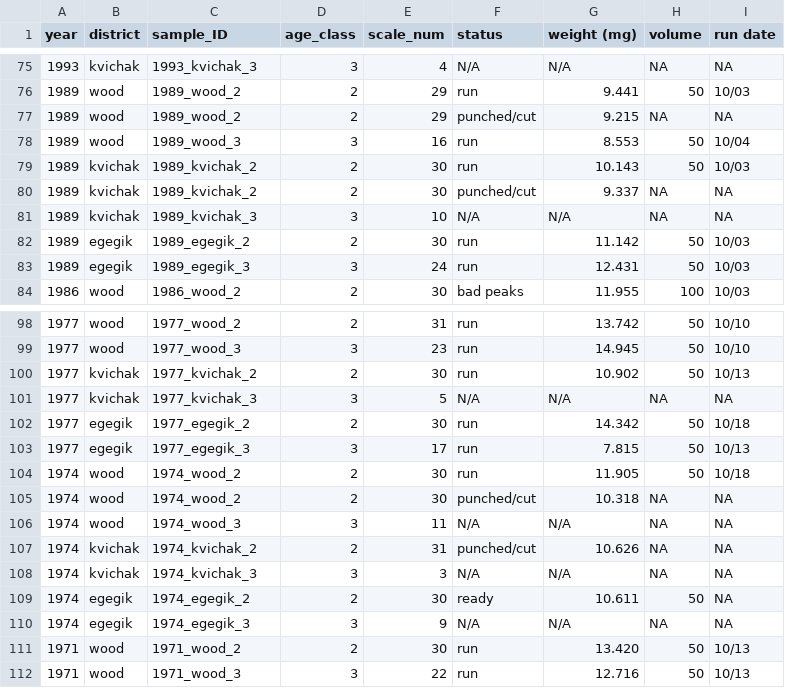
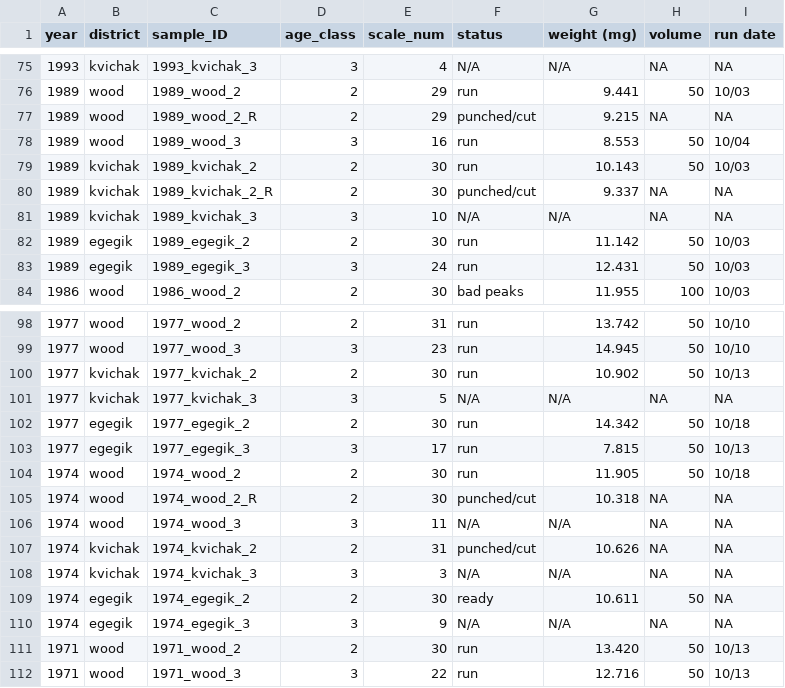
Before and after one commit to n-grace-henry/MS-Thesis, a CSV file: samples/main.csv, drawn as a sheet; only a part is shown, gaps mark what is left out.

Commit message:
Update main.csv

```diff
--- a/samples/main.csv
+++ b/samples/main.csv
@@ -76,6 +76,6 @@ year, district, sample_ID, age_class, scale_num, status, weight (mg), volume, ru
 1989, wood, 1989_wood_2, 2, 29, run, 9.441, 50, 10/03
-1989, wood, 1989_wood_2, 2, 29, punched/cut, 9.215, NA, NA
+1989, wood, 1989_wood_2_R, 2, 29, punched/cut, 9.215, NA, NA
 1989, wood, 1989_wood_3, 3, 16, run, 8.553, 50, 10/04
 1989, kvichak, 1989_kvichak_2, 2, 30, run, 10.143, 50, 10/03
-1989, kvichak, 1989_kvichak_2, 2, 30, punched/cut, 9.337, NA, NA
+1989, kvichak, 1989_kvichak_2_R, 2, 30, punched/cut, 9.337, NA, NA
 1989, kvichak, 1989_kvichak_3, 3, 10, N/A, N/A, NA, NA
@@ -104,3 +104,3 @@ year, district, sample_ID, age_class, scale_num, status, weight (mg), volume, ru
 1974, wood, 1974_wood_2, 2, 30, run, 11.905, 50, 10/18
-1974, wood, 1974_wood_2, 2, 30, punched/cut, 10.318, NA, NA
+1974, wood, 1974_wood_2_R, 2, 30, punched/cut, 10.318, NA, NA
 1974, wood, 1974_wood_3, 3, 11, N/A, N/A, NA, NA
```
